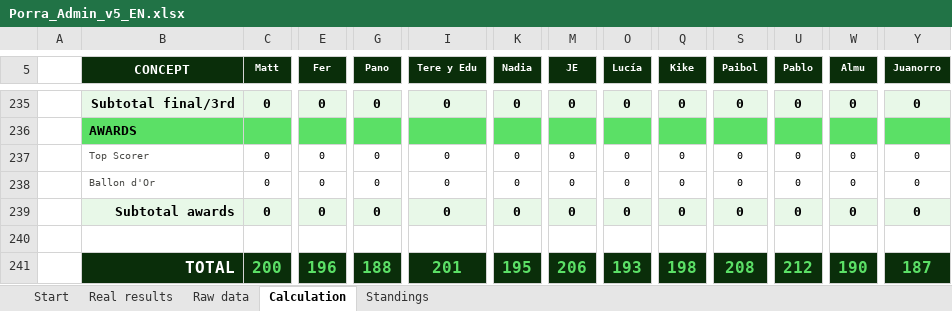
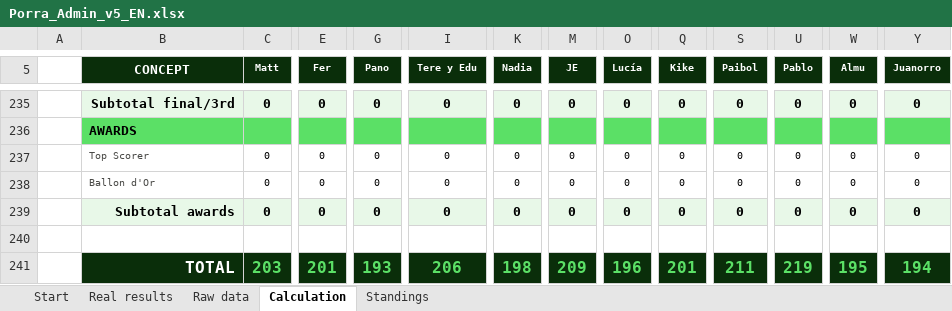
Before and after one commit to jose-reveni/porra2026, an Excel workbook: Porra_Admin_v5_EN.xlsx, sheet Calculation, drawn as a sheet; only a part is shown, gaps mark what is left out; values as stored, in another font and other column widths than the file's, no borders; charts and pictures not drawn; the diff covers the shown part only; the diff names each change by its address in the sheet, - before the commit and + after, or states it on an @@ line.

```diff
--- a/Porra_Admin_v5_EN.xlsx (sheet Calculation)
+++ b/Porra_Admin_v5_EN.xlsx (sheet Calculation)
-C241 (Matt): 200
+C241 (Matt): 203
-E241 (Fer): 196
+E241 (Fer): 201
-G241 (Pano): 188
+G241 (Pano): 193
-I241 (Tere y Edu): 201
+I241 (Tere y Edu): 206
-K241 (Nadia): 195
+K241 (Nadia): 198
-M241 (JE): 206
+M241 (JE): 209
-O241 (Lucía): 193
+O241 (Lucía): 196
-Q241 (Kike): 198
+Q241 (Kike): 201
-S241 (Paibol): 208
+S241 (Paibol): 211
-U241 (Pablo): 212
+U241 (Pablo): 219
-W241 (Almu): 190
+W241 (Almu): 195
-Y241 (Juanorro): 187
+Y241 (Juanorro): 194
```
Also changed, not shown: 77 edited cells elsewhere in this sheet, sheet Standings, sheet Real results, 1 other file.
